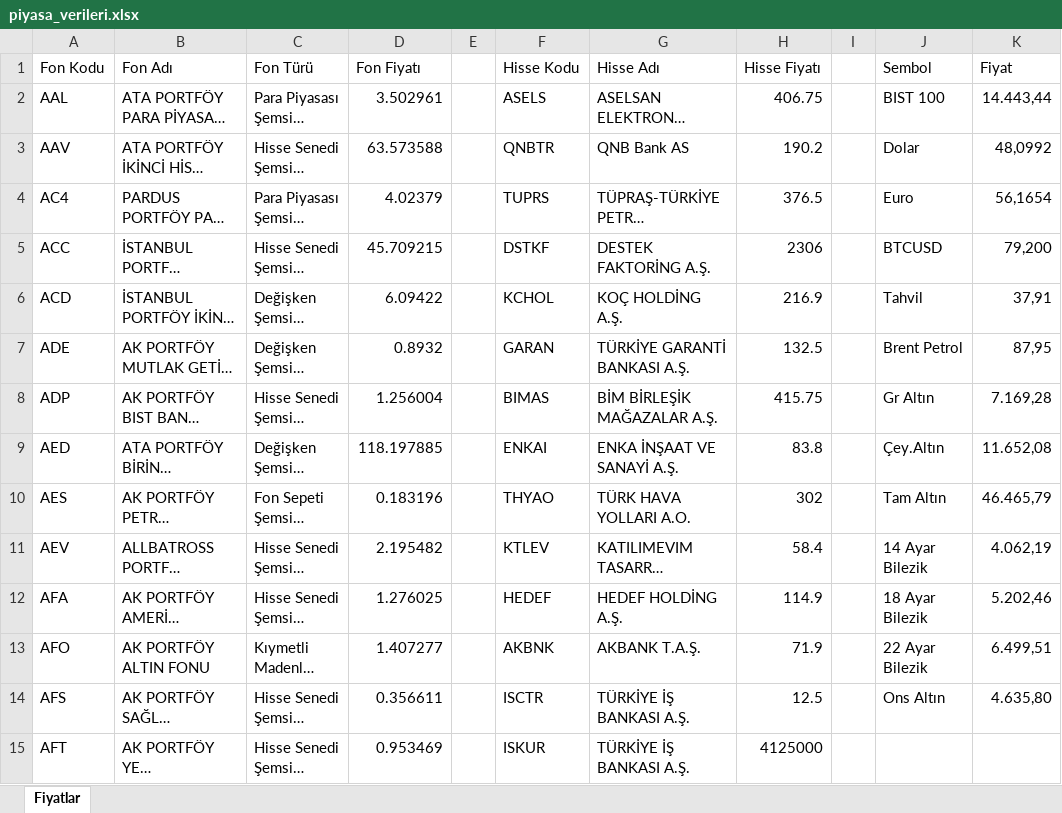
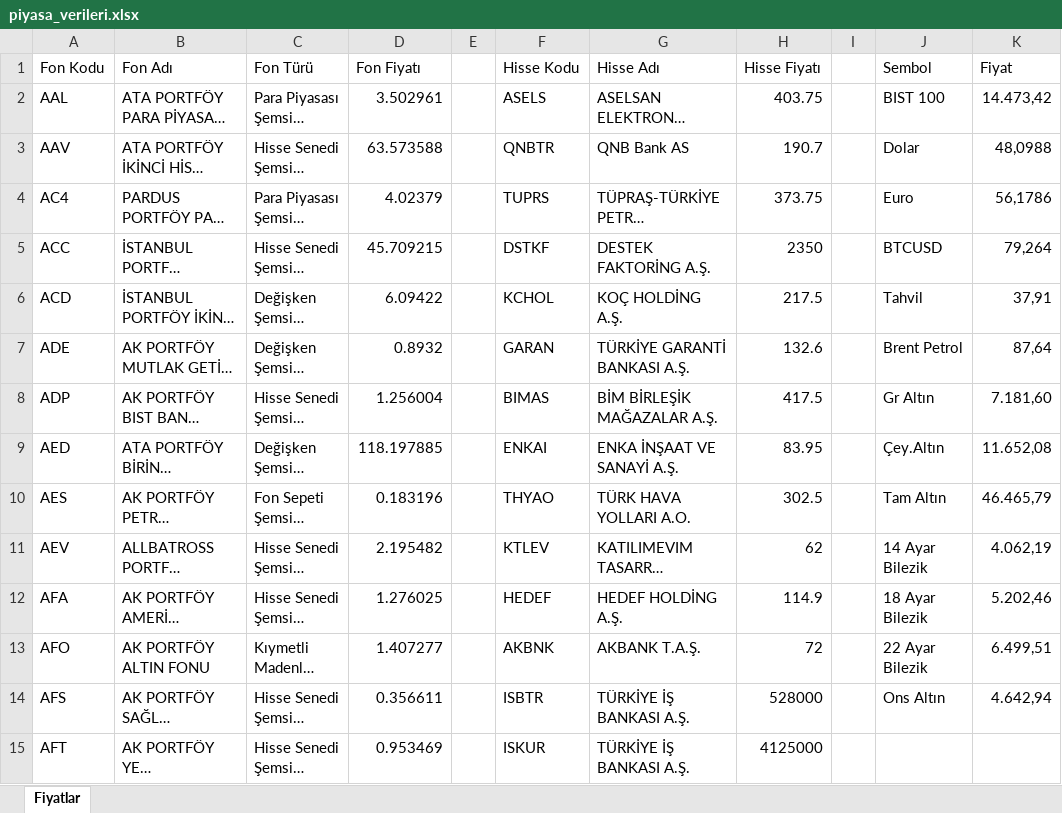
Before and after one commit to fkcengizhan-crypto/fhfiyat, an Excel workbook: piyasa_verileri.xlsx, sheet Fiyatlar, drawn as a sheet; only a part is shown; long unchanged cells end in …; values as stored, in another font and other column widths than the file's, no borders; table styles not drawn; the diff covers the shown part only; the diff names each change by its address in the sheet, - before the commit and + after, or states it on an @@ line.

```diff
--- a/piyasa_verileri.xlsx (sheet Fiyatlar)
+++ b/piyasa_verileri.xlsx (sheet Fiyatlar)
-H2 (Hisse Fiyatı): 406.75
+H2 (Hisse Fiyatı): 403.75
-K2 (Fiyat): 14.443,44
+K2 (Fiyat): 14.473,42
-H3 (Hisse Fiyatı): 190.2
+H3 (Hisse Fiyatı): 190.7
-K3 (Fiyat): 48,0992
+K3 (Fiyat): 48,0988
-H4 (Hisse Fiyatı): 376.5
+H4 (Hisse Fiyatı): 373.75
-K4 (Fiyat): 56,1654
+K4 (Fiyat): 56,1786
-H5 (Hisse Fiyatı): 2306
+H5 (Hisse Fiyatı): 2350
-K5 (Fiyat): 79,200
+K5 (Fiyat): 79,264
-H6 (Hisse Fiyatı): 216.9
+H6 (Hisse Fiyatı): 217.5
-H7 (Hisse Fiyatı): 132.5
+H7 (Hisse Fiyatı): 132.6
-K7 (Fiyat): 87,95
+K7 (Fiyat): 87,64
-H8 (Hisse Fiyatı): 415.75
+H8 (Hisse Fiyatı): 417.5
-K8 (Fiyat): 7.169,28
+K8 (Fiyat): 7.181,60
-H9 (Hisse Fiyatı): 83.8
+H9 (Hisse Fiyatı): 83.95
-H10 (Hisse Fiyatı): 302
+H10 (Hisse Fiyatı): 302.5
-H11 (Hisse Fiyatı): 58.4
+H11 (Hisse Fiyatı): 62
-H13 (Hisse Fiyatı): 71.9
+H13 (Hisse Fiyatı): 72
-F14 (Hisse Kodu): ISCTR
+F14 (Hisse Kodu): ISBTR
-H14 (Hisse Fiyatı): 12.5
+H14 (Hisse Fiyatı): 528000
-K14 (Fiyat): 4.635,80
+K14 (Fiyat): 4.642,94
```
Also changed, not shown: 555 edited cells elsewhere in this sheet, 1 other file.
